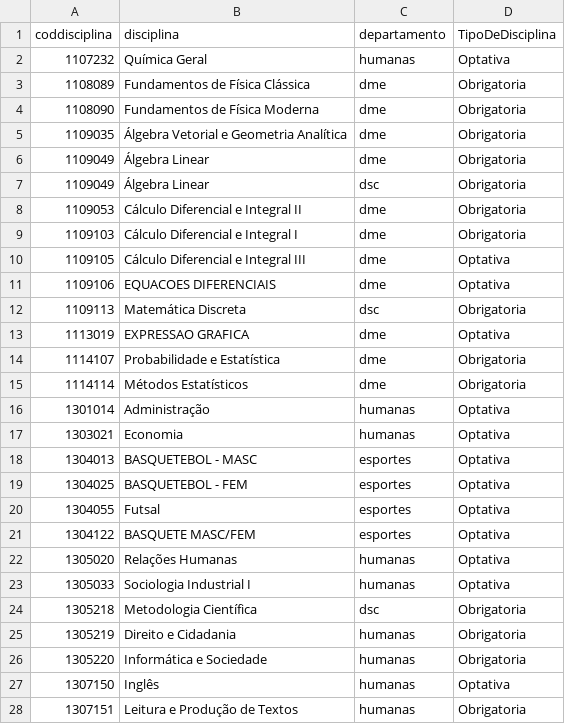
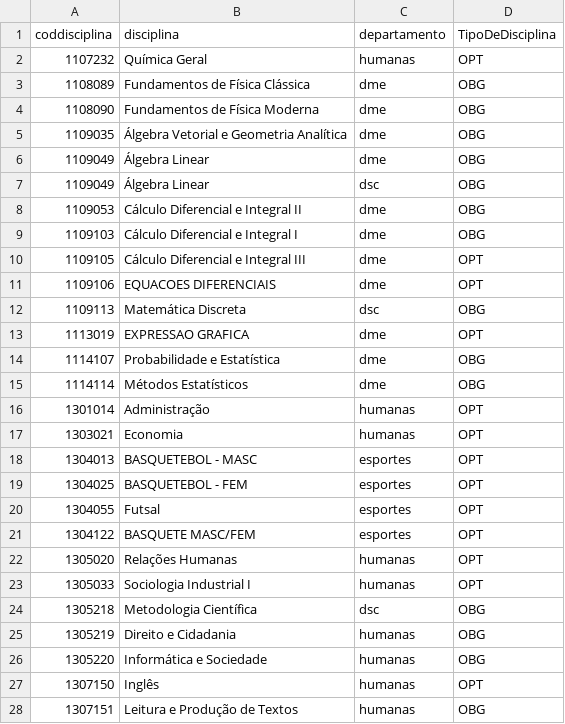
Before and after one commit to analytics-ufcg/ccc-analytics, a CSV file: ccc-analytics-2.0/data/arquivo_informacao_das_disciplinas.csv, drawn as a sheet; only a part is shown; the diff covers the shown part only.

Commit message:
Adicionando a informacao se a disciplina eh obrigatoria ou optativa

```diff
--- a/ccc-analytics-2.0/data/arquivo_informacao_das_disciplinas.csv
+++ b/ccc-analytics-2.0/data/arquivo_informacao_das_disciplinas.csv
@@ -1,28 +1,28 @@
 "coddisciplina","disciplina","departamento","TipoDeDisciplina"
-1107232,"Química Geral","humanas","Optativa"
-1108089,"Fundamentos de Física Clássica","dme","Obrigatoria"
-1108090,"Fundamentos de Física Moderna","dme","Obrigatoria"
-1109035,"Álgebra Vetorial e Geometria Analítica","dme","Obrigatoria"
-1109049,"Álgebra Linear","dme","Obrigatoria"
-1109049,"Álgebra Linear","dsc","Obrigatoria"
-1109053,"Cálculo Diferencial e Integral II","dme","Obrigatoria"
-1109103,"Cálculo Diferencial e Integral I","dme","Obrigatoria"
-1109105,"Cálculo Diferencial e Integral III","dme","Optativa"
-1109106,"EQUACOES DIFERENCIAIS","dme","Optativa"
-1109113,"Matemática Discreta","dsc","Obrigatoria"
-1113019,"EXPRESSAO GRAFICA","dme","Optativa"
-1114107,"Probabilidade e Estatística","dme","Obrigatoria"
-1114114,"Métodos Estatísticos","dme","Obrigatoria"
-1301014,"Administração","humanas","Optativa"
-1303021,"Economia","humanas","Optativa"
-1304013,"BASQUETEBOL - MASC","esportes","Optativa"
-1304025,"BASQUETEBOL - FEM","esportes","Optativa"
-1304055,"Futsal","esportes","Optativa"
-1304122,"BASQUETE   MASC/FEM","esportes","Optativa"
-1305020,"Relações Humanas","humanas","Optativa"
-1305033,"Sociologia Industrial I","humanas","Optativa"
-1305218,"Metodologia Científica","dsc","Obrigatoria"
-1305219,"Direito e Cidadania","humanas","Obrigatoria"
-1305220,"Informática e Sociedade","humanas","Obrigatoria"
-1307150,"Inglês","humanas","Optativa"
-1307151,"Leitura e Produção de Textos","humanas","Obrigatoria"
+1107232,"Química Geral","humanas","OPT"
+1108089,"Fundamentos de Física Clássica","dme","OBG"
+1108090,"Fundamentos de Física Moderna","dme","OBG"
+1109035,"Álgebra Vetorial e Geometria Analítica","dme","OBG"
+1109049,"Álgebra Linear","dme","OBG"
+1109049,"Álgebra Linear","dsc","OBG"
+1109053,"Cálculo Diferencial e Integral II","dme","OBG"
+1109103,"Cálculo Diferencial e Integral I","dme","OBG"
+1109105,"Cálculo Diferencial e Integral III","dme","OPT"
+1109106,"EQUACOES DIFERENCIAIS","dme","OPT"
+1109113,"Matemática Discreta","dsc","OBG"
+1113019,"EXPRESSAO GRAFICA","dme","OPT"
+1114107,"Probabilidade e Estatística","dme","OBG"
+1114114,"Métodos Estatísticos","dme","OBG"
+1301014,"Administração","humanas","OPT"
+1303021,"Economia","humanas","OPT"
+1304013,"BASQUETEBOL - MASC","esportes","OPT"
+1304025,"BASQUETEBOL - FEM","esportes","OPT"
+1304055,"Futsal","esportes","OPT"
+1304122,"BASQUETE   MASC/FEM","esportes","OPT"
+1305020,"Relações Humanas","humanas","OPT"
+1305033,"Sociologia Industrial I","humanas","OPT"
+1305218,"Metodologia Científica","dsc","OBG"
+1305219,"Direito e Cidadania","humanas","OBG"
+1305220,"Informática e Sociedade","humanas","OBG"
+1307150,"Inglês","humanas","OPT"
+1307151,"Leitura e Produção de Textos","humanas","OBG"
```
Also changed, not shown: 57 edited cells elsewhere in this file, ccc-analytics-2.0/data/grade-disciplinas-por-periodo.csv, ccc-analytics-2.0/data/maiores_frequencias_por_disciplina.csv, 5 other files.
